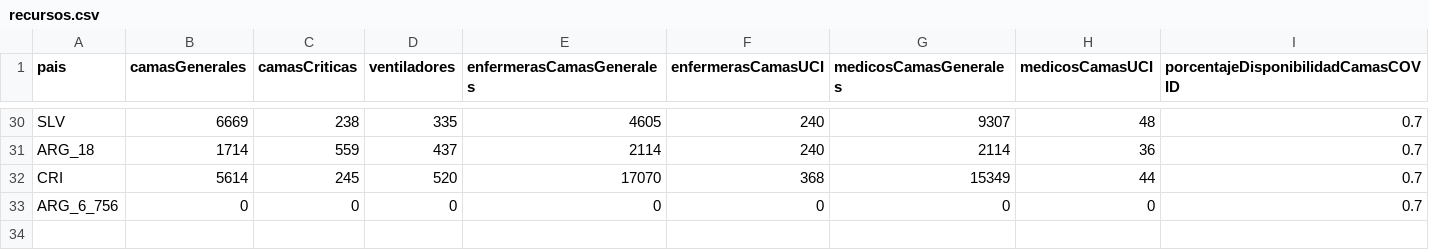
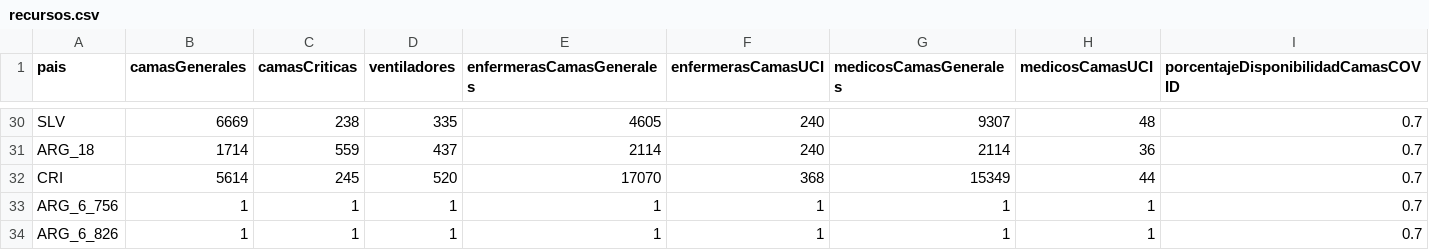
Before and after one commit to alopezo/modelocovid19, a CSV file: recursos.csv, drawn as a sheet; only a part is shown, gaps mark what is left out.

```diff
--- a/recursos.csv
+++ b/recursos.csv
@@ -32,2 +32,3 @@ ARG_18;1714;559;437;2114;240;2114;36;0.7
 CRI;5614;245;520;17070;368;15349;44;0.7
-ARG_6_756;0;0;0;0;0;0;0;0.7
+ARG_6_756;1;1;1;1;1;1;1;0.7
+ARG_6_826;1;1;1;1;1;1;1;0.7
```
Also changed, not shown: 14 other files.
